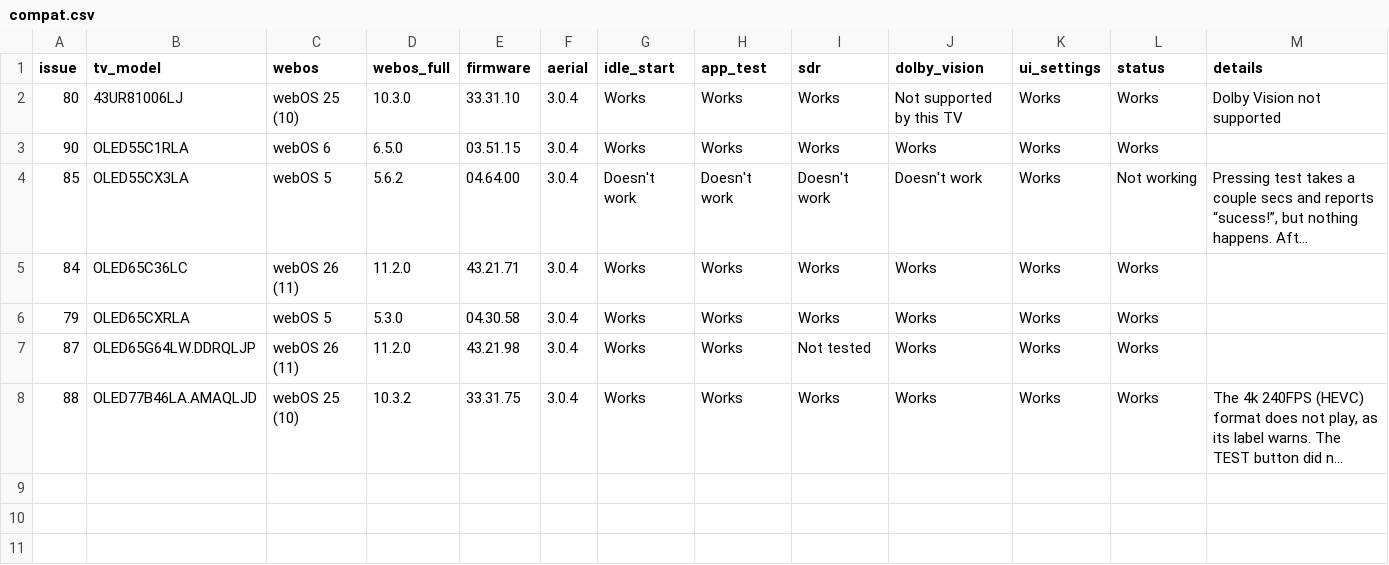
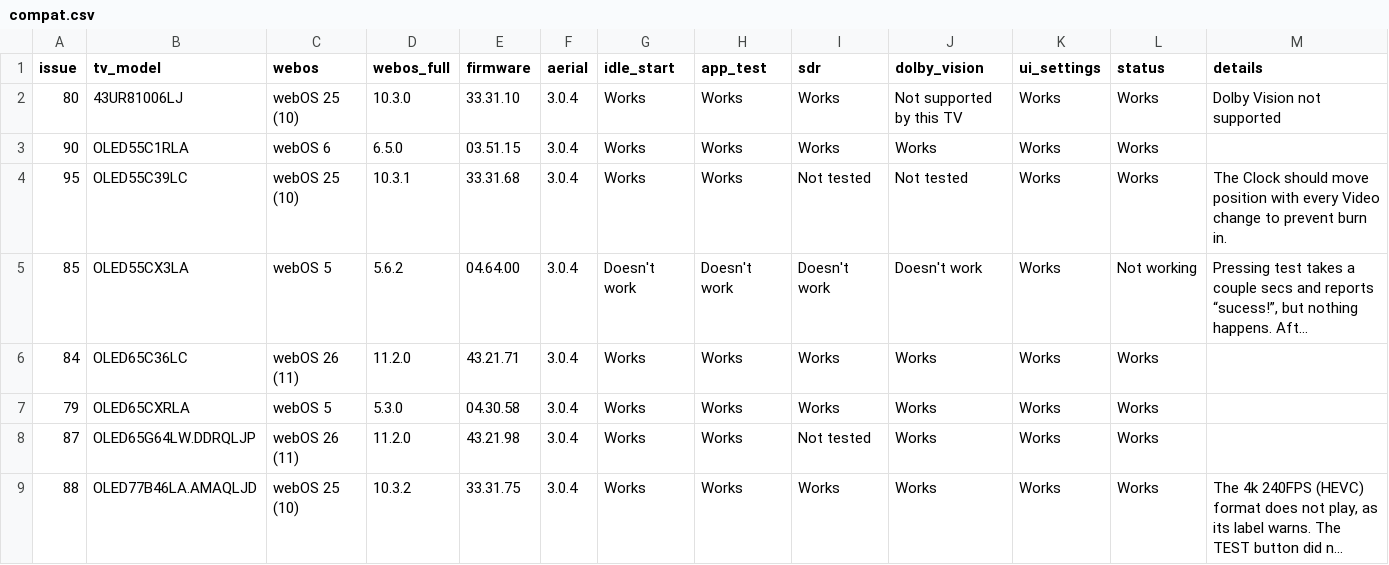
Before and after one commit to aabytt/custom-screensaver-aerial, a CSV file: compat.csv, drawn as a sheet; long unchanged cells end in …; the diff names each change by its address in the sheet, - before the commit and + after, or states it on an @@ line.

```diff
--- a/compat.csv
+++ b/compat.csv
+row 4: 95 | OLED55C39LC | webOS 25 (10) | 10.3.1 | 33.31.68 | 3.0.4 | Works | Works | Not tested | Not tested | Works | Works | The Clock should move position with every Video change to prevent burn in.
```
Also changed, not shown: 1 other file.
